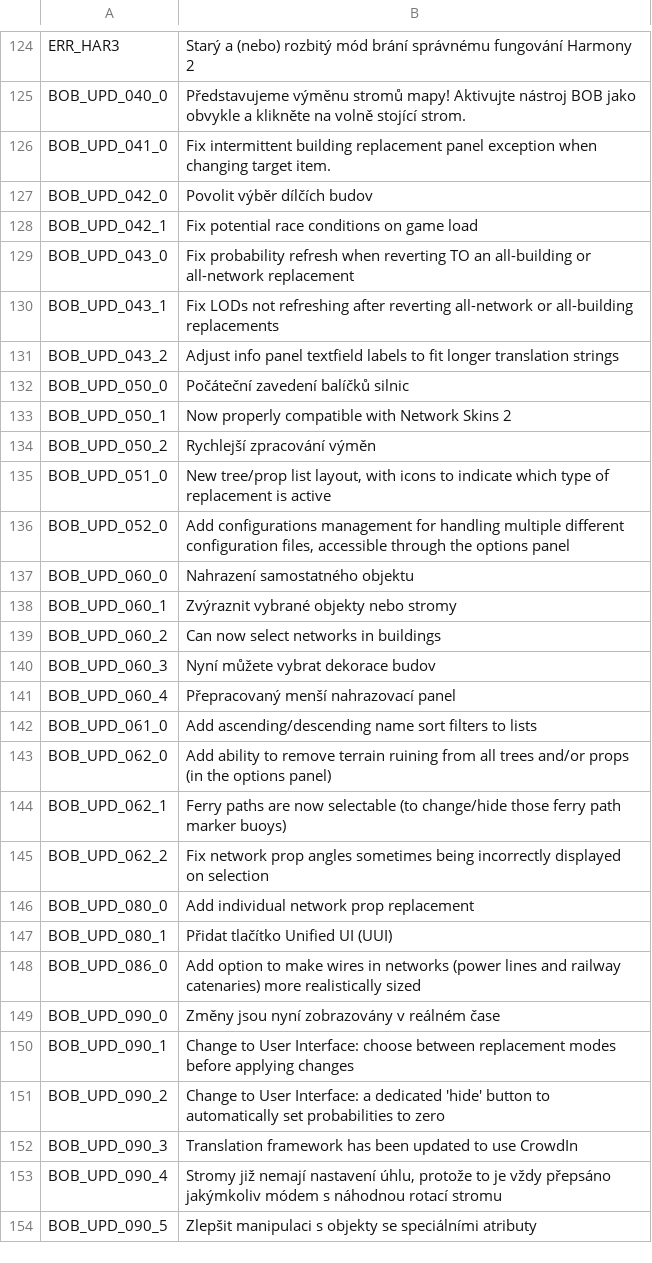
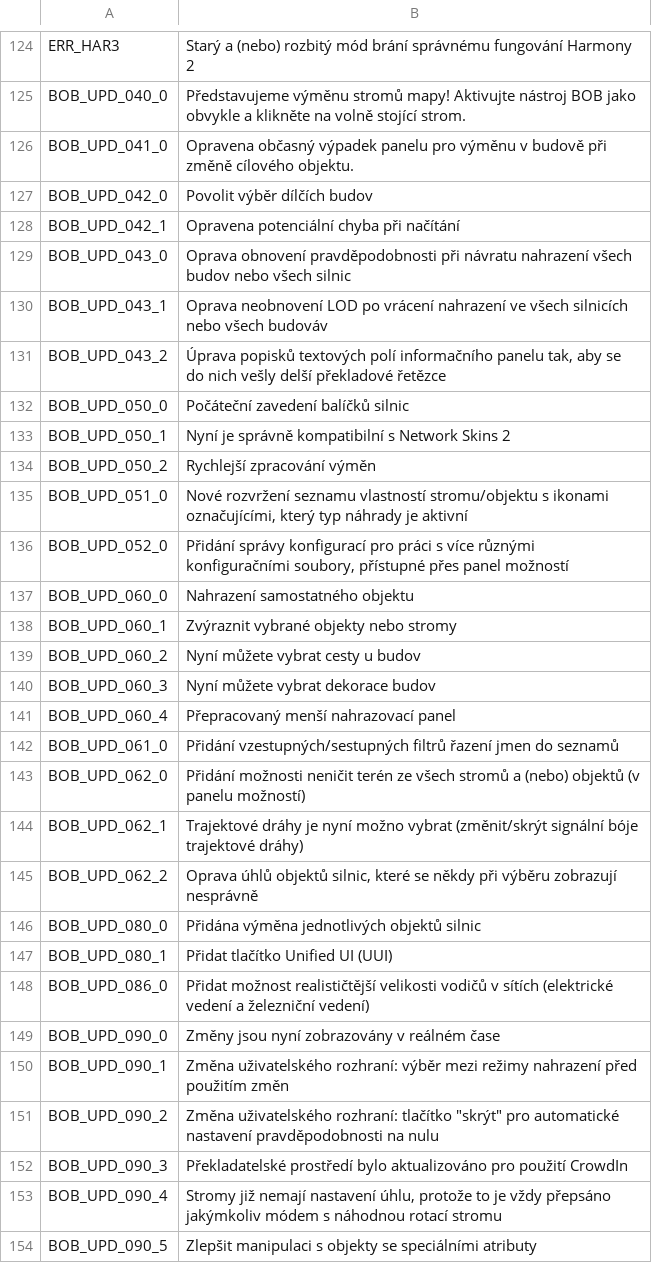
Before and after one commit to algernon-A/BOB, a CSV file: Translations/cs-CZ.csv, drawn as a sheet; only a part is shown, gaps mark what is left out; the diff covers the shown part only.

```diff
--- a/Translations/cs-CZ.csv
+++ b/Translations/cs-CZ.csv
@@ -125,29 +125,29 @@
 "BOB_UPD_040_0","Představujeme výměnu stromů mapy! Aktivujte nástroj BOB jako obvykle a klikněte na volně stojící strom."
-"BOB_UPD_041_0","Fix intermittent building replacement panel exception when changing target item."
+"BOB_UPD_041_0","Opravena občasný výpadek panelu pro výměnu v budově při změně cílového objektu."
 "BOB_UPD_042_0","Povolit výběr dílčích budov"
-"BOB_UPD_042_1","Fix potential race conditions on game load"
-"BOB_UPD_043_0","Fix probability refresh when reverting TO an all-building or all-network replacement"
-"BOB_UPD_043_1","Fix LODs not refreshing after reverting all-network or all-building replacements"
-"BOB_UPD_043_2","Adjust info panel textfield labels to fit longer translation strings"
+"BOB_UPD_042_1","Opravena potenciální chyba při načítání"
+"BOB_UPD_043_0","Oprava obnovení pravděpodobnosti při návratu nahrazení všech budov nebo všech silnic"
+"BOB_UPD_043_1","Oprava neobnovení LOD po vrácení nahrazení ve všech silnicích nebo všech budováv"
+"BOB_UPD_043_2","Úprava popisků textových polí informačního panelu tak, aby se do nich vešly delší překladové řetězce"
 "BOB_UPD_050_0","Počáteční zavedení balíčků silnic"
-"BOB_UPD_050_1","Now properly compatible with Network Skins 2"
+"BOB_UPD_050_1","Nyní je správně kompatibilní s Network Skins 2"
 "BOB_UPD_050_2","Rychlejší zpracování výměn"
-"BOB_UPD_051_0","New tree/prop list layout, with icons to indicate which type of replacement is active"
-"BOB_UPD_052_0","Add configurations management for handling multiple different configuration files, accessible through the options panel"
+"BOB_UPD_051_0","Nové rozvržení seznamu vlastností stromu/objektu s ikonami označujícími, který typ náhrady je aktivní"
+"BOB_UPD_052_0","Přidání správy konfigurací pro práci s více různými konfiguračními soubory, přístupné přes panel možností"
 "BOB_UPD_060_0","Nahrazení samostatného objektu"
 "BOB_UPD_060_1","Zvýraznit vybrané objekty nebo stromy"
-"BOB_UPD_060_2","Can now select networks in buildings"
+"BOB_UPD_060_2","Nyní můžete vybrat cesty u budov"
 "BOB_UPD_060_3","Nyní můžete vybrat dekorace budov"
 "BOB_UPD_060_4","Přepracovaný menší nahrazovací panel"
-"BOB_UPD_061_0","Add ascending/descending name sort filters to lists"
-"BOB_UPD_062_0","Add ability to remove terrain ruining from all trees and/or props (in the options panel)"
-"BOB_UPD_062_1","Ferry paths are now selectable (to change/hide those ferry path marker buoys)"
-"BOB_UPD_062_2","Fix network prop angles sometimes being incorrectly displayed on selection"
-"BOB_UPD_080_0","Add individual network prop replacement"
+"BOB_UPD_061_0","Přidání vzestupných/sestupných filtrů řazení jmen do seznamů"
+"BOB_UPD_062_0","Přidání možnosti neničit terén ze všech stromů a (nebo) objektů (v panelu možností)"
+"BOB_UPD_062_1","Trajektové dráhy je nyní možno vybrat (změnit/skrýt signální bóje trajektové dráhy)"
+"BOB_UPD_062_2","Oprava úhlů objektů silnic, které se někdy při výběru zobrazují nesprávně"
+"BOB_UPD_080_0","Přidána výměna jednotlivých objektů silnic"
 "BOB_UPD_080_1","Přidat tlačítko Unified UI (UUI)"
-"BOB_UPD_086_0","Add option to make wires in networks (power lines and railway catenaries) more realistically sized"
+"BOB_UPD_086_0","Přidat možnost realističtější velikosti vodičů v sítích (elektrické vedení a železniční vedení)"
 "BOB_UPD_090_0","Změny jsou nyní zobrazovány v reálném čase"
-"BOB_UPD_090_1","Change to User Interface: choose between replacement modes before applying changes"
-"BOB_UPD_090_2","Change to User Interface: a dedicated 'hide' button to automatically set probabilities to zero"
-"BOB_UPD_090_3","Translation framework has been updated to use CrowdIn"
+"BOB_UPD_090_1","Změna uživatelského rozhraní: výběr mezi režimy nahrazení před použitím změn"
+"BOB_UPD_090_2","Změna uživatelského rozhraní: tlačítko ""skrýt"" pro automatické nastavení pravděpodobnosti na nulu"
+"BOB_UPD_090_3","Překladatelské prostředí bylo aktualizováno pro použití CrowdIn"
 "BOB_UPD_090_4","Stromy již nemají nastavení úhlu, protože to je vždy přepsáno jakýmkoliv módem s náhodnou rotací stromu"
```
Also changed, not shown: 30 edited cells elsewhere in this file, Translations/pt-BR.csv.
